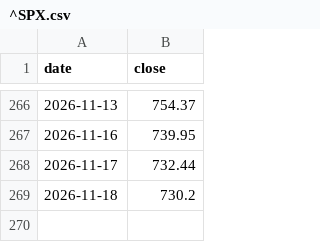
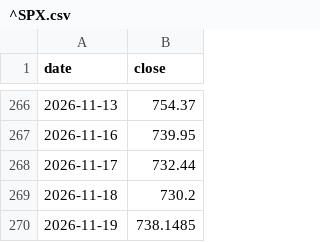
Before and after one commit to lonelywerewolf/dziennik-dane, a CSV file: data/history/^SPX.csv, drawn as a sheet; only a part is shown, gaps mark what is left out; the diff names each change by its address in the sheet, - before the commit and + after, or states it on an @@ line.

```diff
--- a/data/history/^SPX.csv
+++ b/data/history/^SPX.csv
+row 270: 2026-11-19 | 738.1485
```
Also changed, not shown: data/history/^NDQ.csv, 16 other files.
